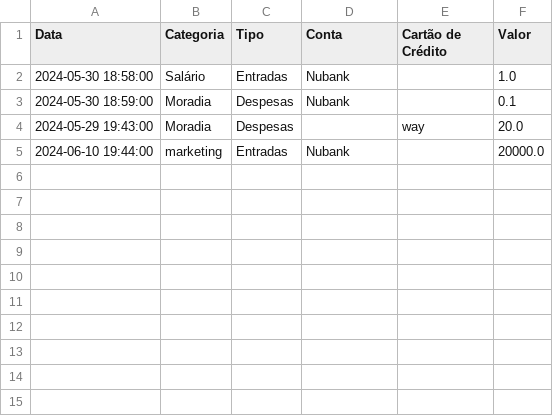
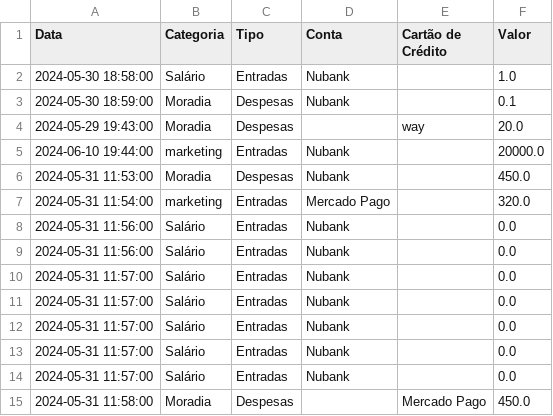
Before and after one commit to Mateusflawer/app-pyfinancas, a CSV file: data/transactions.csv, drawn as a sheet.

```diff
--- a/data/transactions.csv
+++ b/data/transactions.csv
@@ -5 +5,11 @@ Data;Categoria;Tipo;Conta;Cartão de Crédito;Valor
 2024-06-10 19:44:00;marketing;Entradas;Nubank;;20000.0
+2024-05-31 11:53:00;Moradia;Despesas;Nubank;;450.0
+2024-05-31 11:54:00;marketing;Entradas;Mercado Pago;;320.0
+2024-05-31 11:56:00;Salário;Entradas;Nubank;;0.0
+2024-05-31 11:56:00;Salário;Entradas;Nubank;;0.0
+2024-05-31 11:57:00;Salário;Entradas;Nubank;;0.0
+2024-05-31 11:57:00;Salário;Entradas;Nubank;;0.0
+2024-05-31 11:57:00;Salário;Entradas;Nubank;;0.0
+2024-05-31 11:57:00;Salário;Entradas;Nubank;;0.0
+2024-05-31 11:57:00;Salário;Entradas;Nubank;;0.0
+2024-05-31 11:58:00;Moradia;Despesas;;Mercado Pago;450.0
```
Also changed, not shown: 5 other files.
